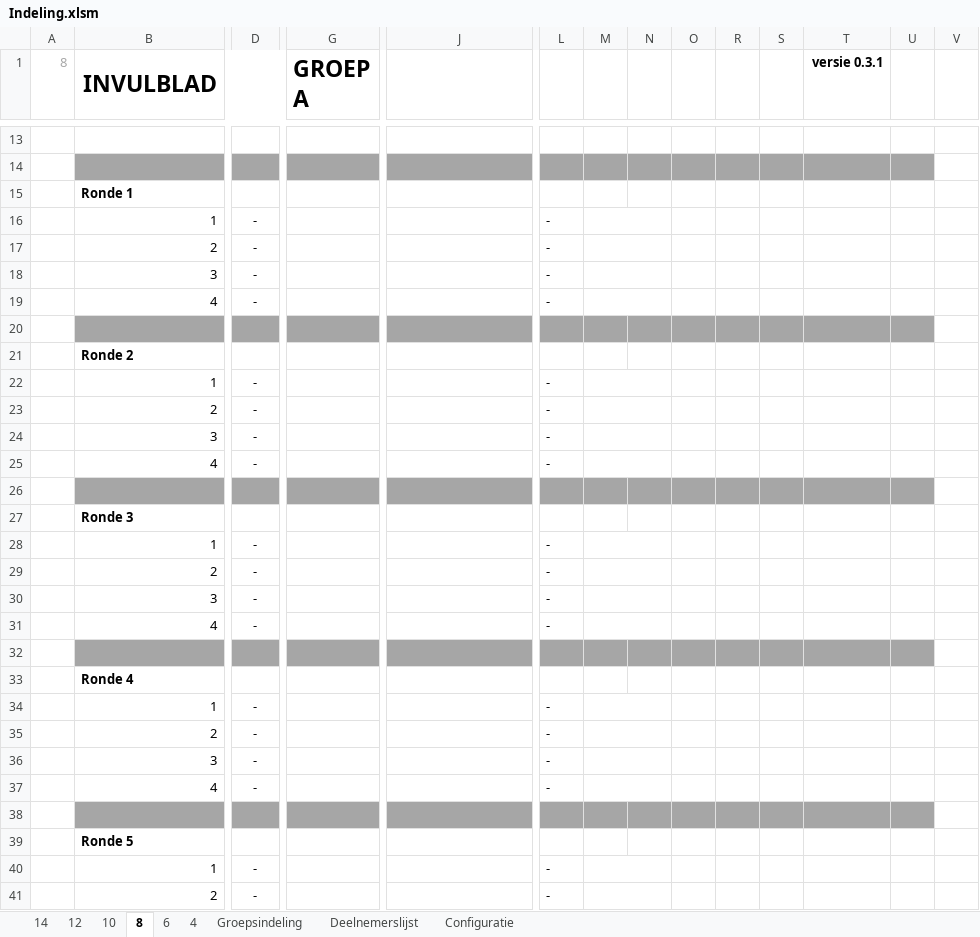
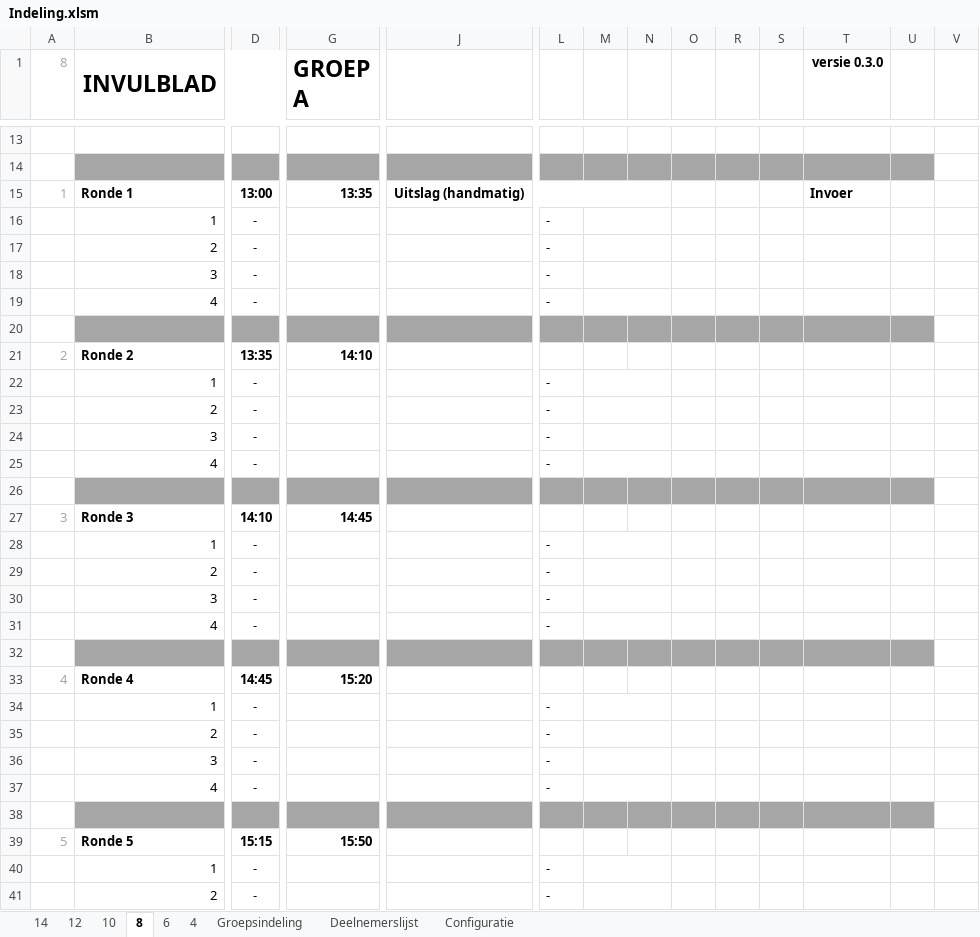
Before and after one commit to lmeulen/IJSCO_UI, an Excel workbook: IJSCO_app/Indeling.xlsm, sheet 8, drawn as a sheet; only a part is shown, gaps mark what is left out; values as stored, in another font and other column widths than the file's, no borders; conditional formats not drawn; removed rows and columns are numbered as before the commit, all else as after; rows hold the shown columns only; the diff covers the shown part only; the diff names each change by its address in the sheet, - before the commit and + after, or states it on an @@ line.

```diff
--- a/IJSCO_app/Indeling.xlsm (sheet 8)
+++ b/IJSCO_app/Indeling.xlsm (sheet 8)
-T1: versie 0.3.1
+T1: versie 0.3.0
-row 15:  | Ronde 1
+row 15: 1 | Ronde 1 | 13:00 | 13:35 | Uitslag (handmatig) |  |  |  |  |  |  | Invoer
-row 21:  | Ronde 2
+row 21: 2 | Ronde 2 | 13:35 | 14:10
-row 27:  | Ronde 3
+row 27: 3 | Ronde 3 | 14:10 | 14:45
-row 33:  | Ronde 4
+row 33: 4 | Ronde 4 | 14:45 | 15:20
-row 39:  | Ronde 5
+row 39: 5 | Ronde 5 | 15:15 | 15:50
```
Also changed, not shown: 2 added rows and 2 removed rows elsewhere in this sheet, sheet Configuratie, sheet 6, sheet 4, sheet 10, sheet 12, sheet 14, formulas that keep their value, 12 other files.
